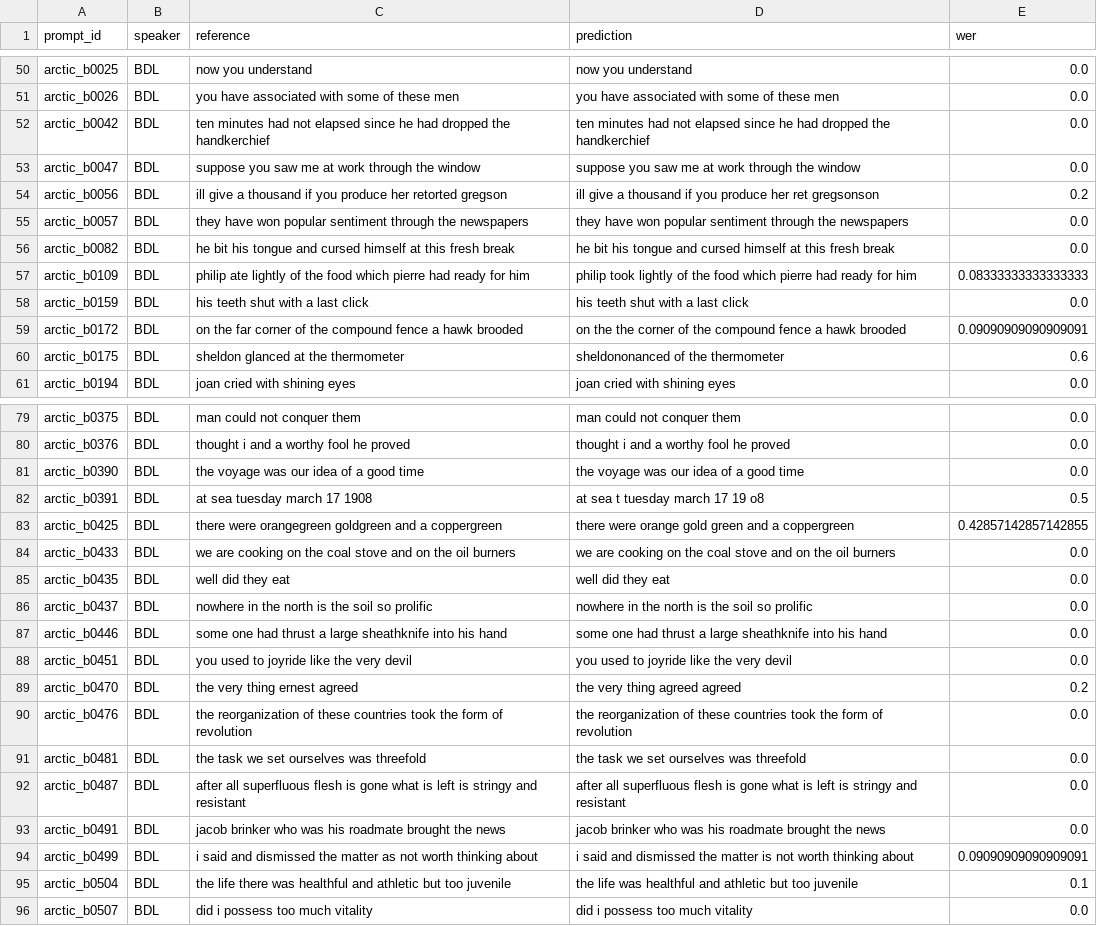
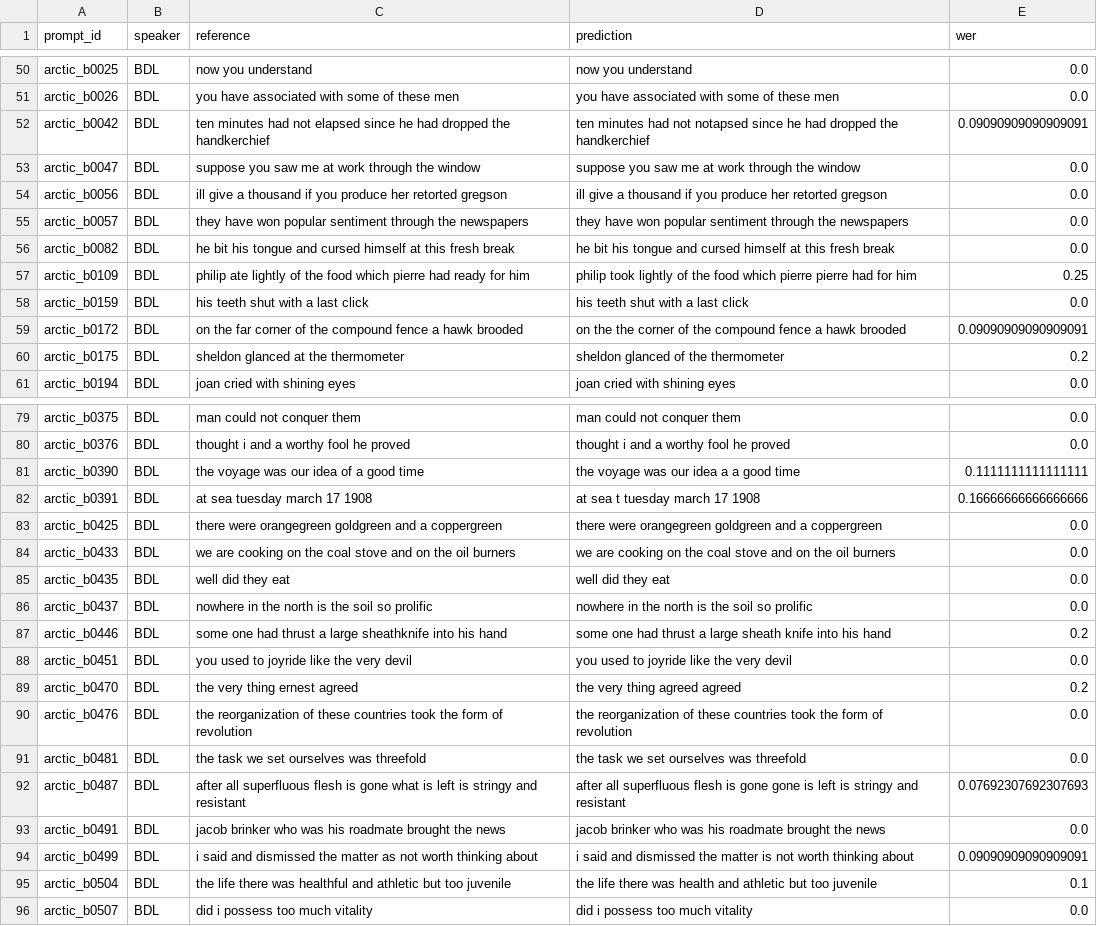
Before and after one commit to Tisya-V/accent-robust-asr, a CSV file: src/analysis/results/e2_steering/english_baseline_results.csv, drawn as a sheet; only a part is shown, gaps mark what is left out; the diff covers the shown part only.

```diff
--- a/src/analysis/results/e2_steering/english_baseline_results.csv
+++ b/src/analysis/results/e2_steering/english_baseline_results.csv
@@ -51,11 +51,11 @@ arctic_b0025,BDL,now you understand,now you understand,0.0
 arctic_b0026,BDL,you have associated with some of these men,you have associated with some of these men,0.0
-arctic_b0042,BDL,ten minutes had not elapsed since he had dropped the handkerchief,ten minutes had not elapsed since he had dropped the handkerchief,0.0
+arctic_b0042,BDL,ten minutes had not elapsed since he had dropped the handkerchief,ten minutes had not notapsed since he had dropped the handkerchief,0.09090909090909091
 arctic_b0047,BDL,suppose you saw me at work through the window,suppose you saw me at work through the window,0.0
-arctic_b0056,BDL,ill give a thousand if you produce her retorted gregson,ill give a thousand if you produce her ret gregsonson,0.2
+arctic_b0056,BDL,ill give a thousand if you produce her retorted gregson,ill give a thousand if you produce her retorted gregson,0.0
 arctic_b0057,BDL,they have won popular sentiment through the newspapers,they have won popular sentiment through the newspapers,0.0
 arctic_b0082,BDL,he bit his tongue and cursed himself at this fresh break,he bit his tongue and cursed himself at this fresh break,0.0
-arctic_b0109,BDL,philip ate lightly of the food which pierre had ready for him,philip took lightly of the food which pierre had ready for him,0.08333333333333333
+arctic_b0109,BDL,philip ate lightly of the food which pierre had ready for him,philip took lightly of the food which pierre pierre had for him,0.25
 arctic_b0159,BDL,his teeth shut with a last click,his teeth shut with a last click,0.0
 arctic_b0172,BDL,on the far corner of the compound fence a hawk brooded,on the the corner of the compound fence a hawk brooded,0.09090909090909091
-arctic_b0175,BDL,sheldon glanced at the thermometer,sheldononanced of the thermometer,0.6
+arctic_b0175,BDL,sheldon glanced at the thermometer,sheldon glanced of the thermometer,0.2
 arctic_b0194,BDL,joan cried with shining eyes,joan cried with shining eyes,0.0
@@ -80,5 +80,5 @@ arctic_b0375,BDL,man could not conquer them,man could not conquer them,0.0
 arctic_b0376,BDL,thought i and a worthy fool he proved,thought i and a worthy fool he proved,0.0
-arctic_b0390,BDL,the voyage was our idea of a good time,the voyage was our idea of a good time,0.0
-arctic_b0391,BDL,at sea tuesday march 17 1908,at sea t tuesday march 17 19 o8,0.5
-arctic_b0425,BDL,there were orangegreen goldgreen and a coppergreen,there were orange gold green and a coppergreen,0.42857142857142855
+arctic_b0390,BDL,the voyage was our idea of a good time,the voyage was our idea a a good time,0.1111111111111111
+arctic_b0391,BDL,at sea tuesday march 17 1908,at sea t tuesday march 17 1908,0.16666666666666666
+arctic_b0425,BDL,there were orangegreen goldgreen and a coppergreen,there were orangegreen goldgreen and a coppergreen,0.0
 arctic_b0433,BDL,we are cooking on the coal stove and on the oil burners,we are cooking on the coal stove and on the oil burners,0.0
@@ -86,3 +86,3 @@ arctic_b0435,BDL,well did they eat,well did they eat,0.0
 arctic_b0437,BDL,nowhere in the north is the soil so prolific,nowhere in the north is the soil so prolific,0.0
-arctic_b0446,BDL,some one had thrust a large sheathknife into his hand,some one had thrust a large sheathknife into his hand,0.0
+arctic_b0446,BDL,some one had thrust a large sheathknife into his hand,some one had thrust a large sheath knife into his hand,0.2
 arctic_b0451,BDL,you used to joyride like the very devil,you used to joyride like the very devil,0.0
@@ -91,6 +91,6 @@ arctic_b0476,BDL,the reorganization of these countries took the form of revoluti
 arctic_b0481,BDL,the task we set ourselves was threefold,the task we set ourselves was threefold,0.0
-arctic_b0487,BDL,after all superfluous flesh is gone what is left is stringy and resistant,after all superfluous flesh is gone what is left is stringy and resistant,0.0
+arctic_b0487,BDL,after all superfluous flesh is gone what is left is stringy and resistant,after all superfluous flesh is gone gone is left is stringy and resistant,0.07692307692307693
 arctic_b0491,BDL,jacob brinker who was his roadmate brought the news,jacob brinker who was his roadmate brought the news,0.0
 arctic_b0499,BDL,i said and dismissed the matter as not worth thinking about,i said and dismissed the matter is not worth thinking about,0.09090909090909091
-arctic_b0504,BDL,the life there was healthful and athletic but too juvenile,the life was healthful and athletic but too juvenile,0.1
+arctic_b0504,BDL,the life there was healthful and athletic but too juvenile,the life there was health and athletic but too juvenile,0.1
 arctic_b0507,BDL,did i possess too much vitality,did i possess too much vitality,0.0
```
Also changed, not shown: 33 edited cells elsewhere in this file, src/analysis/results/e2_steering/steering_results_combined.csv, 19 other files.
